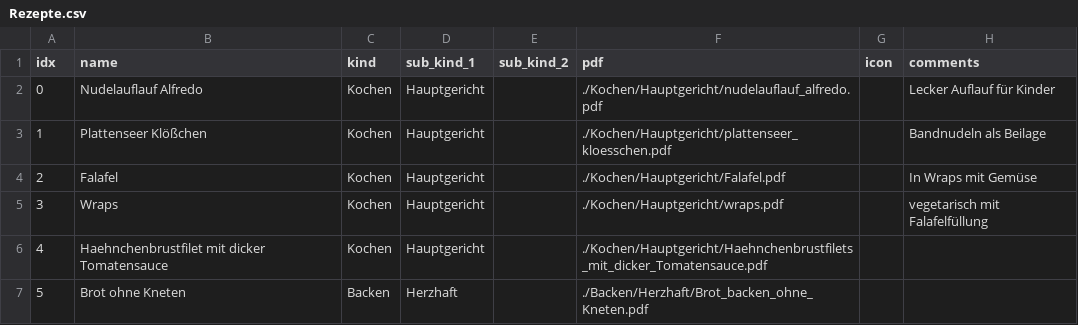
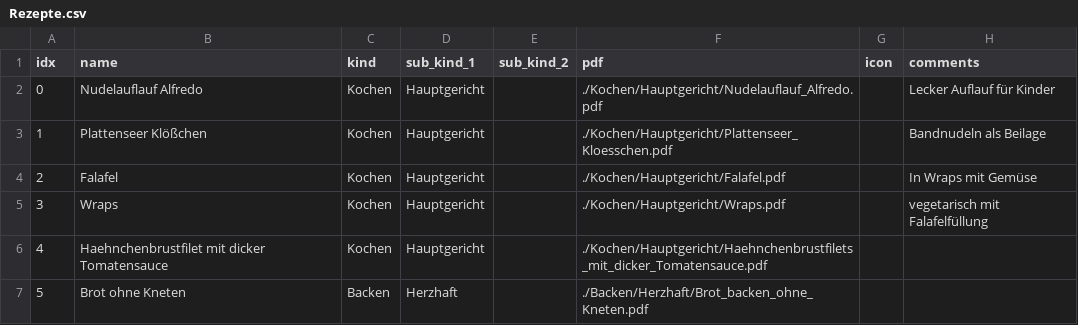
Before and after one commit to jteifel/marimo-gh-pages-template, a CSV file: apps/public/Rezepte/Rezepte.csv, drawn as a sheet; only a part is shown; the diff names each change by its address in the sheet, - before the commit and + after, or states it on an @@ line.

Commit message:
Update Rezepte.csv

```diff
--- a/apps/public/Rezepte/Rezepte.csv
+++ b/apps/public/Rezepte/Rezepte.csv
-F2 (pdf): ./Kochen/Hauptgericht/nudelauflauf_alfredo.pdf
+F2 (pdf): ./Kochen/Hauptgericht/Nudelauflauf_Alfredo.pdf
-F3 (pdf): ./Kochen/Hauptgericht/plattenseer_kloesschen.pdf
+F3 (pdf): ./Kochen/Hauptgericht/Plattenseer_Kloesschen.pdf
-F5 (pdf): ./Kochen/Hauptgericht/wraps.pdf
+F5 (pdf): ./Kochen/Hauptgericht/Wraps.pdf
```
